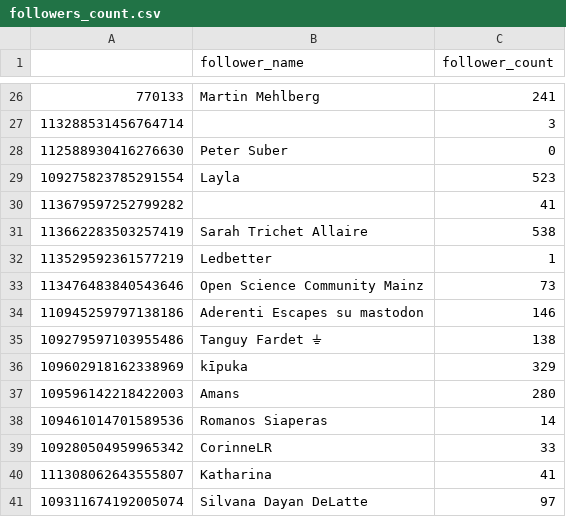
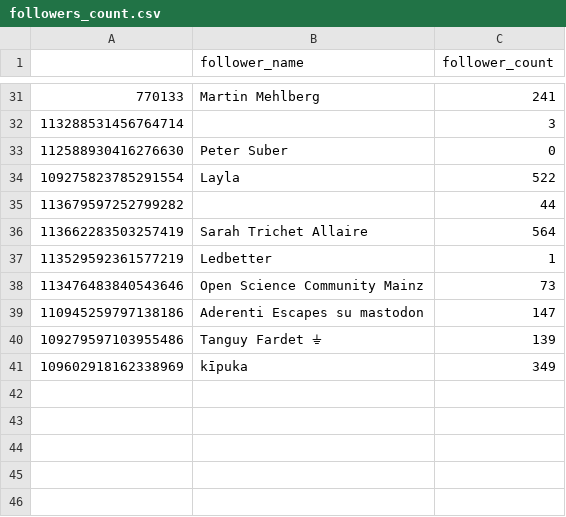
Before and after one commit to damienbelveze/Mastodon_SO_UnivRennes, a CSV file: followers_count.csv, drawn as a sheet; only a part is shown, gaps mark what is left out; the diff covers the shown part only.

```diff
--- a/followers_count.csv
+++ b/followers_count.csv
@@ -28,14 +33,9 @@
 "112588930416276630","Peter Suber",0
-"109275823785291554","Layla",523
-"113679597252799282","",41
-"113662283503257419","Sarah Trichet Allaire",538
+"109275823785291554","Layla",522
+"113679597252799282","",44
+"113662283503257419","Sarah Trichet Allaire",564
 "113529592361577219","Ledbetter",1
 "113476483840543646","Open Science Community Mainz",73
-"110945259797138186","Aderenti Escapes su mastodon",146
-"109279597103955486","Tanguy Fardet ⏚",138
-"109602918162338969","kīpuka",329
-"109596142218422003","Amans",280
-"109461014701589536","Romanos Siaperas",14
-"109280504959965342","CorinneLR",33
-"111308062643555807","Katharina",41
-"109311674192005074","Silvana Dayan DeLatte",97
+"110945259797138186","Aderenti Escapes su mastodon",147
+"109279597103955486","Tanguy Fardet ⏚",139
+"109602918162338969","kīpuka",349
```
Also changed, not shown: 5 added rows and 12 edited cells elsewhere in this file, followers.csv, tag_list.csv, 8 other files.
